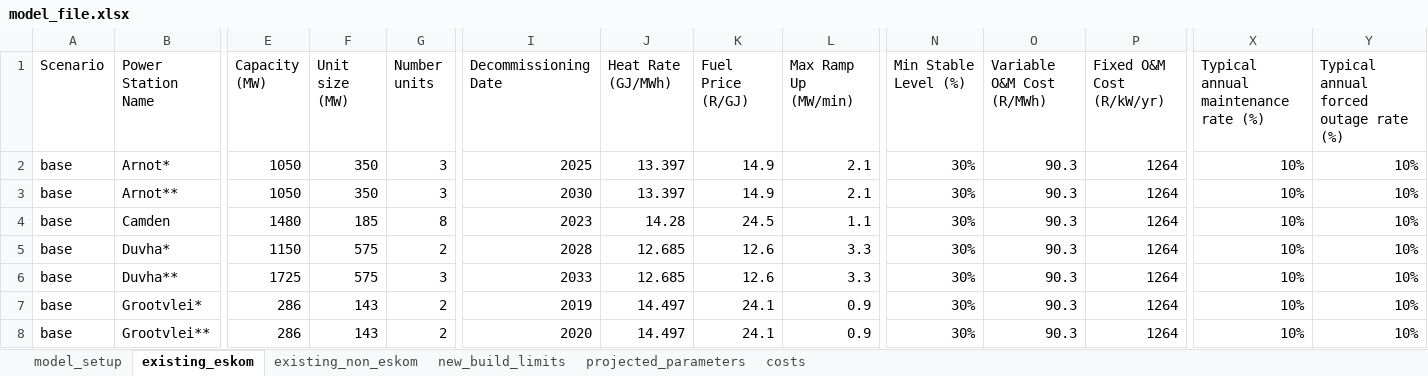
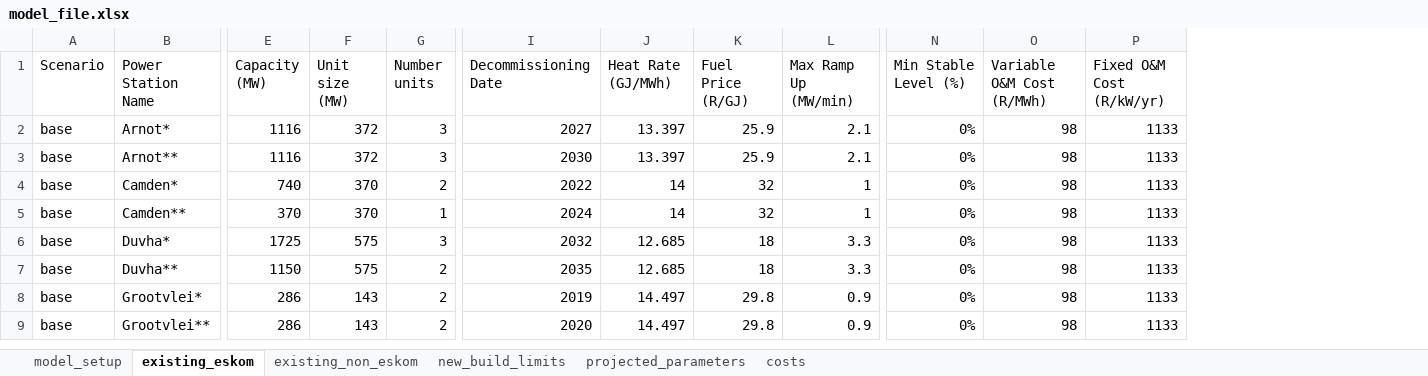
Before and after one commit to PyPSA/pypsa-za, an Excel workbook: model_file.xlsx, sheet existing_eskom, drawn as a sheet; only a part is shown, gaps mark what is left out; values as stored, in another font and other column widths than the file's, no cell formats; charts and pictures not drawn; removed rows and columns are numbered as before the commit, all else as after; rows hold the shown columns only; the diff covers the shown part only; the diff names each change by its address in the sheet, - before the commit and + after, or states it on an @@ line.

Commit message:
Costs updated following discussion with J. Calitz

```diff
--- a/model_file.xlsx (sheet existing_eskom)
+++ b/model_file.xlsx (sheet existing_eskom)
-column X, rows 1-8: Typical annual maintenance rate (%) | 10% | 10% | 10% | 10% | 10% | 10% | 10%
-column Y, rows 1-8: Typical annual forced outage rate (%) | 10% | 10% | 10% | 10% | 10% | 10% | 10%
-E2:E3 (Capacity (MW)): 1050
+E2:E3 (Capacity (MW)): 1116
-F2:F3 (Unit size (MW)): 350
+F2:F3 (Unit size (MW)): 372
-I2 (Decommissioning Date): 2025
+I2 (Decommissioning Date): 2027
-K2:K3 (Fuel Price (R/GJ)): 14.9
+K2:K3 (Fuel Price (R/GJ)): 25.9
-N2:N4 (Min Stable Level (%)): 30%
+N2:N4 (Min Stable Level (%)): 0%
-O2:O4 (Variable O&M Cost (R/MWh)): 90.3
+O2:O4 (Variable O&M Cost (R/MWh)): 98
-P2:P4 (Fixed O&M Cost (R/kW/yr)): 1264
+P2:P4 (Fixed O&M Cost (R/kW/yr)): 1133
-B4 (Power Station Name): Camden
+B4 (Power Station Name): Camden*
-E4 (Capacity (MW)): 1480
+E4 (Capacity (MW)): 740
-F4 (Unit size (MW)): 185
+F4 (Unit size (MW)): 370
-G4 (Number units): 8
+G4 (Number units): 2
-I4 (Decommissioning Date): 2023
+I4 (Decommissioning Date): 2022
-J4 (Heat Rate (GJ/MWh)): 14.28
+J4 (Heat Rate (GJ/MWh)): 14
-K4 (Fuel Price (R/GJ)): 24.5
+K4 (Fuel Price (R/GJ)): 32
-L4 (Max Ramp Up (MW/min)): 1.1
+L4 (Max Ramp Up (MW/min)): 1
+row 5: base | Camden** | 370 | 370 | 1 | 2024 | 14 | 32 | 1 | 0% | 98 | 1133
-E6 (Capacity (MW)): 1150
+E6 (Capacity (MW)): 1725
-G6 (Number units): 2
+G6 (Number units): 3
-I6 (Decommissioning Date): 2028
+I6 (Decommissioning Date): 2032
-K6:K7 (Fuel Price (R/GJ)): 12.6
+K6:K7 (Fuel Price (R/GJ)): 18
-N6:N9 (Min Stable Level (%)): 30%
+N6:N9 (Min Stable Level (%)): 0%
-O6:O9 (Variable O&M Cost (R/MWh)): 90.3
+O6:O9 (Variable O&M Cost (R/MWh)): 98
-P6:P9 (Fixed O&M Cost (R/kW/yr)): 1264
+P6:P9 (Fixed O&M Cost (R/kW/yr)): 1133
-E7 (Capacity (MW)): 1725
+E7 (Capacity (MW)): 1150
-G7 (Number units): 3
+G7 (Number units): 2
-I7 (Decommissioning Date): 2033
+I7 (Decommissioning Date): 2035
-K8:K9 (Fuel Price (R/GJ)): 24.1
+K8:K9 (Fuel Price (R/GJ)): 29.8
```
Also changed, not shown: 118 edited cells elsewhere in this sheet, sheet costs, sheet new_build_limits, sheet model_setup, cell formats, formulas that keep their value, data/ambitions_validation.xlsx, 8 other files.
